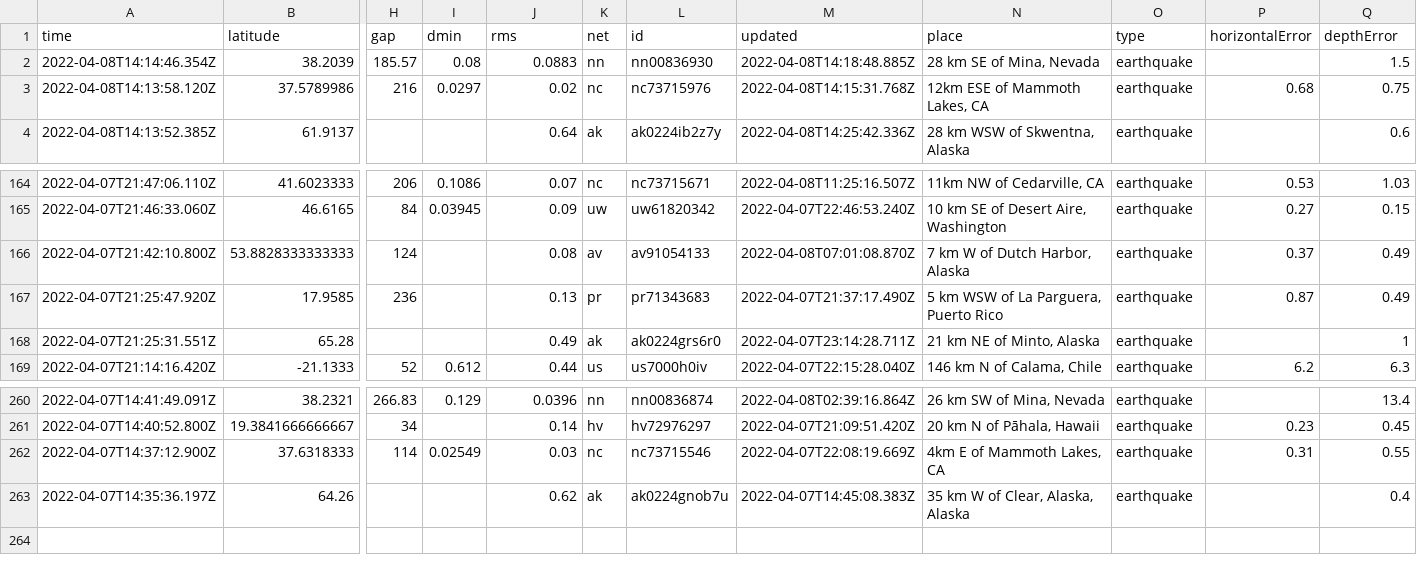
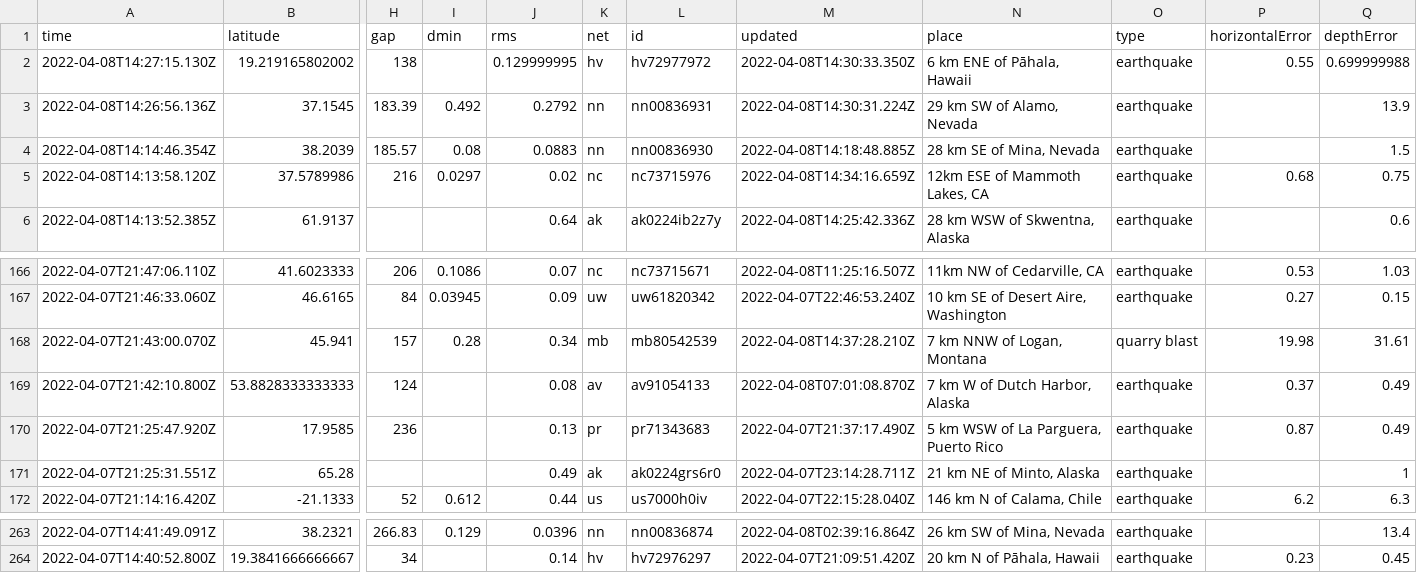
Before and after one commit to lambrechts/nicar2022-github-actions, a CSV file: usgs_current.csv, drawn as a sheet; only a part is shown, gaps mark what is left out; removed rows and columns are numbered as before the commit, all else as after; rows hold the shown columns only; the diff names each change by its address in the sheet, - before the commit and + after, or states it on an @@ line.

```diff
--- a/usgs_current.csv
+++ b/usgs_current.csv
+row 2: 2022-04-08T14:27:15.130Z | 19.219165802002 | 138 |  | 0.129999995 | hv | hv72977972 | 2022-04-08T14:30:33.350Z | 6 km ENE of Pāhala, Hawaii | earthquake | 0.55 | 0.699999988
+row 3: 2022-04-08T14:26:56.136Z | 37.1545 | 183.39 | 0.492 | 0.2792 | nn | nn00836931 | 2022-04-08T14:30:31.224Z | 29 km SW of Alamo, Nevada | earthquake |  | 13.9
-M5 (updated): 2022-04-08T14:15:31.768Z
+M5 (updated): 2022-04-08T14:34:16.659Z
+row 168: 2022-04-07T21:43:00.070Z | 45.941 | 157 | 0.28 | 0.34 | mb | mb80542539 | 2022-04-08T14:37:28.210Z | 7 km NNW of Logan, Montana | quarry blast | 19.98 | 31.61
-row 262: 2022-04-07T14:37:12.900Z | 37.6318333 | 114 | 0.02549 | 0.03 | nc | nc73715546 | 2022-04-07T22:08:19.669Z | 4km E of Mammoth Lakes, CA | earthquake | 0.31 | 0.55
-row 263: 2022-04-07T14:35:36.197Z | 64.26 |  |  | 0.62 | ak | ak0224gnob7u | 2022-04-07T14:45:08.383Z | 35 km W of Clear, Alaska, Alaska | earthquake |  | 0.4
```
Also changed, not shown: 1 other file.
